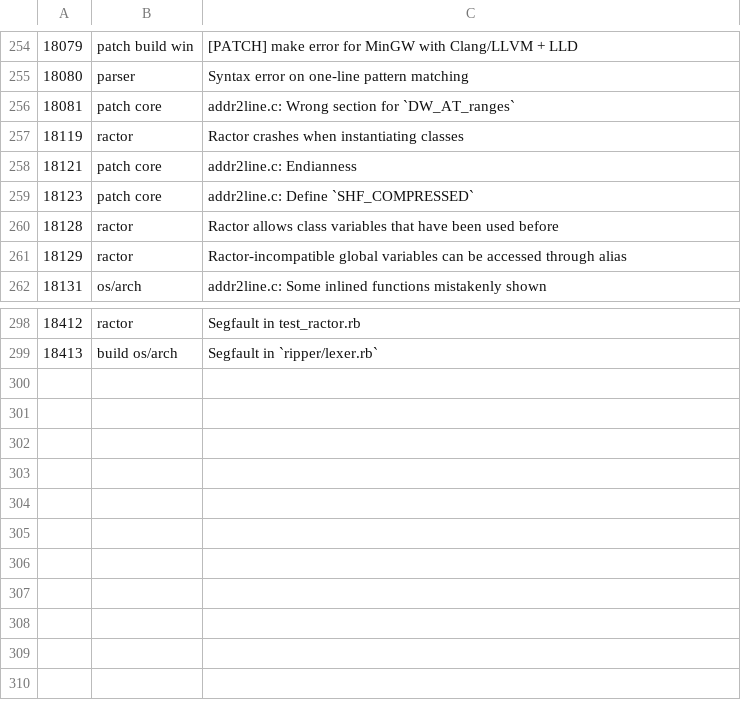
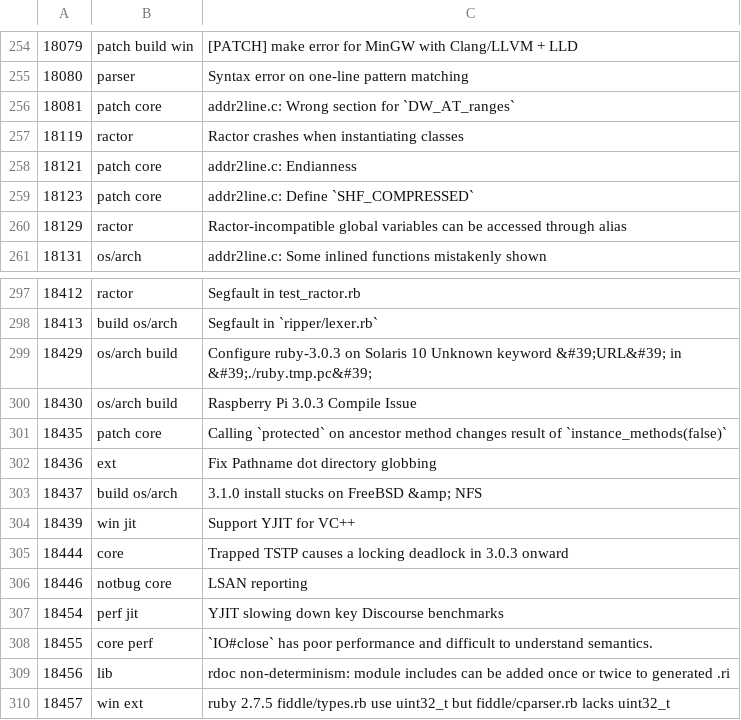
Before and after one commit to cybersage14/RB_tagged-bugs, a CSV file: ruby-bugs.csv, drawn as a sheet; only a part is shown, gaps mark what is left out; removed rows and columns are numbered as before the commit, all else as after; the diff names each change by its address in the sheet, - before the commit and + after, or states it on an @@ line.

Commit message:
Update Ruby bugs

```diff
--- a/ruby-bugs.csv
+++ b/ruby-bugs.csv
-row 260: 18128 | ractor | Ractor allows class variables that have been used before
+row 299: 18429 | os/arch build | Configure ruby-3.0.3 on Solaris 10 Unknown keyword &#39;URL&#39; in &#39;./ruby.tmp.pc&#39;
+row 300: 18430 | os/arch build | Raspberry Pi 3.0.3 Compile Issue
+row 301: 18435 | patch core | Calling `protected` on ancestor method changes result of `instance_methods(false)`
+row 302: 18436 | ext | Fix Pathname dot directory globbing
+row 303: 18437 | build os/arch | 3.1.0 install stucks on FreeBSD &amp; NFS
+row 304: 18439 | win jit | Support YJIT for VC++
+row 305: 18444 | core | Trapped TSTP causes a locking deadlock in 3.0.3 onward
+row 306: 18446 | notbug core | LSAN reporting
+row 307: 18454 | perf jit | YJIT slowing down key Discourse benchmarks
+row 308: 18455 | core perf | `IO#close` has poor performance and difficult to understand semantics.
+row 309: 18456 | lib | rdoc non-determinism: module includes can be added once or twice to generated .ri
+row 310: 18457 | win ext | ruby 2.7.5 fiddle/types.rb use uint32_t but fiddle/cparser.rb lacks uint32_t
```
